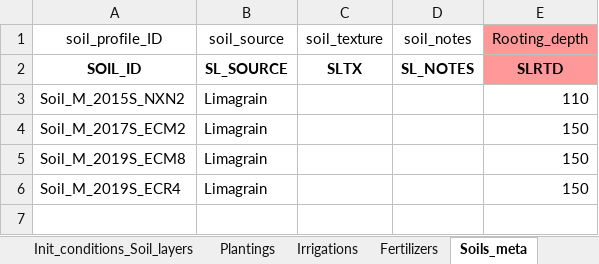
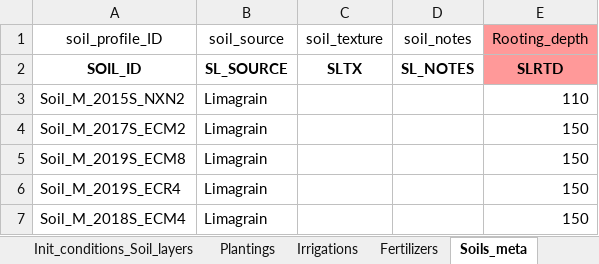
Before and after one commit to agmip/translator-excel-python, an Excel workbook: test_data/input/pierre_july_2020/final_data_template_2020-06-19_apex.xlsx, sheet Soils_meta, drawn as a sheet; values as stored, in another font and other column widths than the file's, no borders; the diff names each change by its address in the sheet, - before the commit and + after, or states it on an @@ line.

```diff
--- a/test_data/input/pierre_july_2020/final_data_template_2020-06-19_apex.xlsx (sheet Soils_meta)
+++ b/test_data/input/pierre_july_2020/final_data_template_2020-06-19_apex.xlsx (sheet Soils_meta)
+row 7: Soil_M_2018S_ECM4 | Limagrain |  |  | 150
```
Also changed, not shown: sheet Soil_layers, 2 other files.
